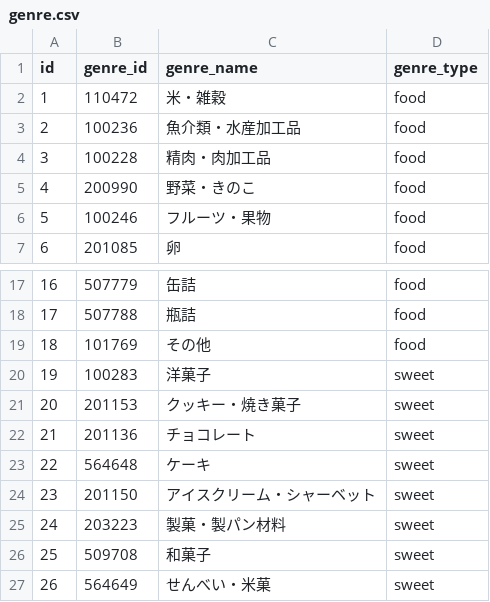
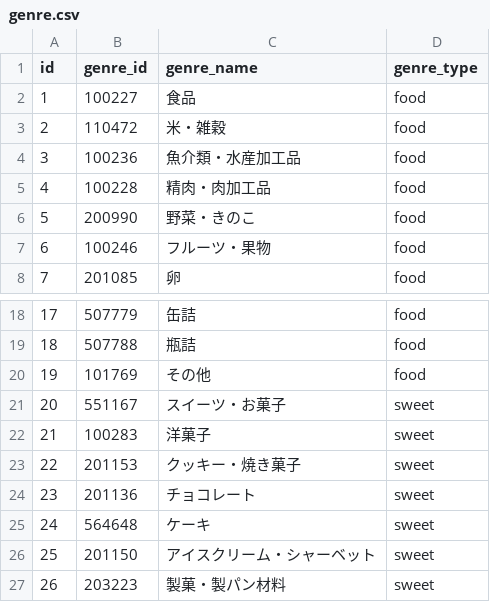
Before and after one commit to ky0613/cheat_day_master, a CSV file: db/csv_data/genre.csv, drawn as a sheet; only a part is shown, gaps mark what is left out; the shorter side is filled out with more unchanged rows; addresses are those after the commit; the diff names each change by its address in the sheet, - before the commit and + after, or states it on an @@ line.

```diff
--- a/db/csv_data/genre.csv
+++ b/db/csv_data/genre.csv
+row 2: 1 | 100227 | 食品 | food
@@ column A (id) renumbered from row 3 down @@
+row 21: 20 | 551167 | スイーツ・お菓子 | sweet
```
Also changed, not shown: db/csv_data/category.csv, 2 other files.
